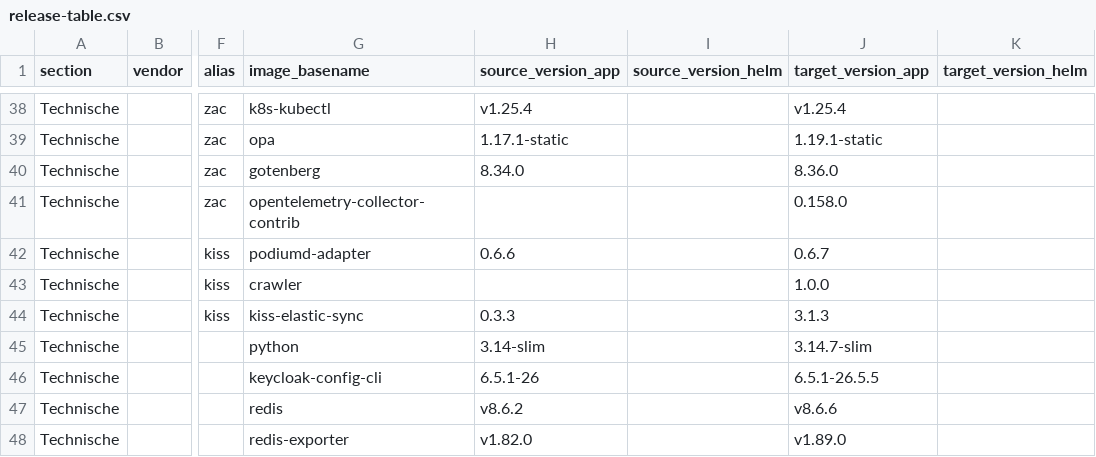
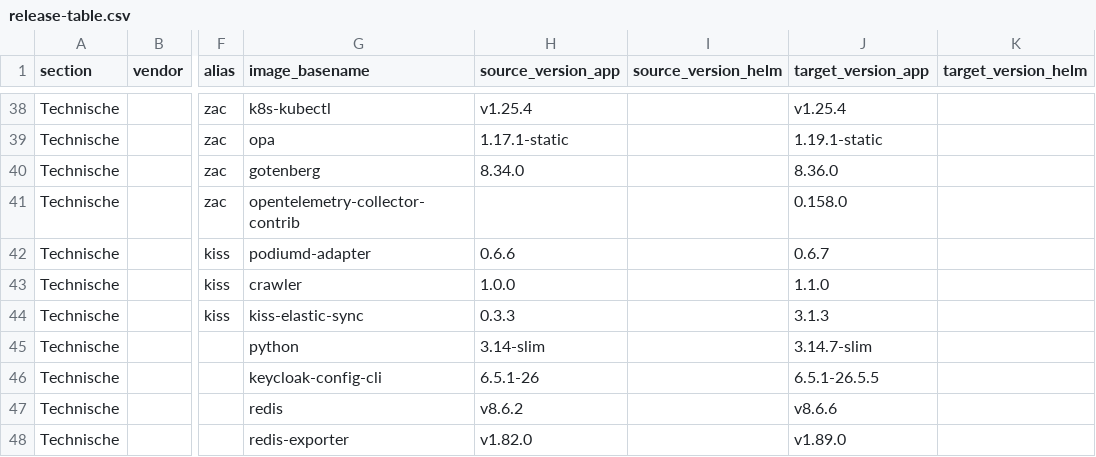
Before and after one commit to Dimpact-Samenwerking/helm-charts, a CSV file: charts/podiumd/etc/release-table.csv, drawn as a sheet; only a part is shown, gaps mark what is left out; the diff names each change by its address in the sheet, - before the commit and + after, or states it on an @@ line.

Commit message:
feat(podiumd): bump KISS Elastic Open Crawler to 1.1.0
CVE fixes from upstream; HTML is now indexed under the canonical URL (additional_urls).
Pinned on the multi-arch index digest, documented in the 4.10.0 upgrade guide and images list.

```diff
--- a/charts/podiumd/etc/release-table.csv
+++ b/charts/podiumd/etc/release-table.csv
-H43 (source_version_app): (empty)
+H43 (source_version_app): 1.0.0
-J43 (target_version_app): 1.0.0
+J43 (target_version_app): 1.1.0
```
Also changed, not shown: 4 other files.
